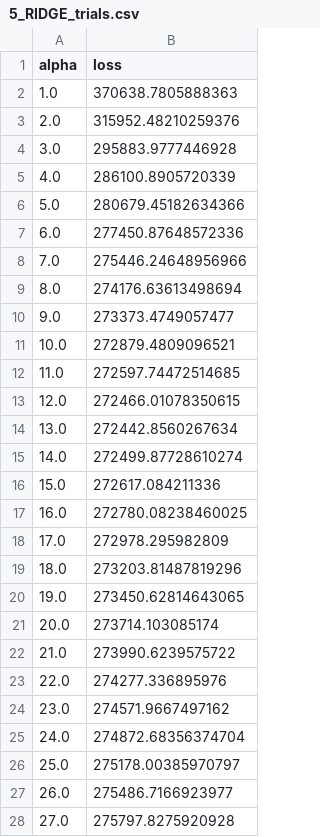
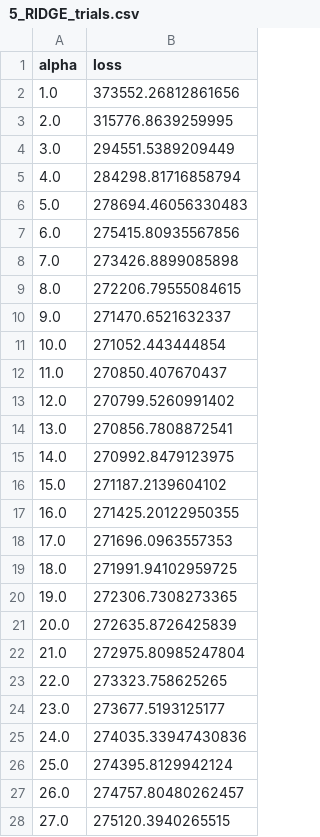
Before and after one commit to MathiasSteilen/semesterthesis-load-forecasting-switzerland, a CSV file: 2_code/5_RIDGE_trials.csv, drawn as a sheet; only a part is shown; the diff covers the shown part only.

```diff
--- a/2_code/5_RIDGE_trials.csv
+++ b/2_code/5_RIDGE_trials.csv
@@ -1,28 +1,28 @@
 alpha,loss
-1.0,370638.7805888363
-2.0,315952.48210259376
-3.0,295883.9777446928
-4.0,286100.8905720339
-5.0,280679.45182634366
-6.0,277450.87648572336
-7.0,275446.24648956966
-8.0,274176.63613498694
-9.0,273373.4749057477
-10.0,272879.4809096521
-11.0,272597.74472514685
-12.0,272466.01078350615
-13.0,272442.8560267634
-14.0,272499.87728610274
-15.0,272617.084211336
-16.0,272780.08238460025
-17.0,272978.295982809
-18.0,273203.81487819296
-19.0,273450.62814643065
-20.0,273714.103085174
-21.0,273990.6239575722
-22.0,274277.336895976
-23.0,274571.9667497162
-24.0,274872.68356374704
-25.0,275178.00385970797
-26.0,275486.7166923977
-27.0,275797.8275920928
+1.0,373552.26812861656
+2.0,315776.8639259995
+3.0,294551.5389209449
+4.0,284298.81716858794
+5.0,278694.46056330483
+6.0,275415.80935567856
+7.0,273426.8899085898
+8.0,272206.79555084615
+9.0,271470.6521632337
+10.0,271052.443444854
+11.0,270850.407670437
+12.0,270799.5260991402
+13.0,270856.7808872541
+14.0,270992.8479123975
+15.0,271187.2139604102
+16.0,271425.20122950355
+17.0,271696.0963557353
+18.0,271991.94102959725
+19.0,272306.7308273365
+20.0,272635.8726425839
+21.0,272975.80985247804
+22.0,273323.758625265
+23.0,273677.5193125177
+24.0,274035.33947430836
+25.0,274395.8129942124
+26.0,274757.80480262457
+27.0,275120.3940265515
```
Also changed, not shown: 73 edited cells elsewhere in this file, 2_code/5_RIDGE_holdout_predictions.csv, 9 other files.
